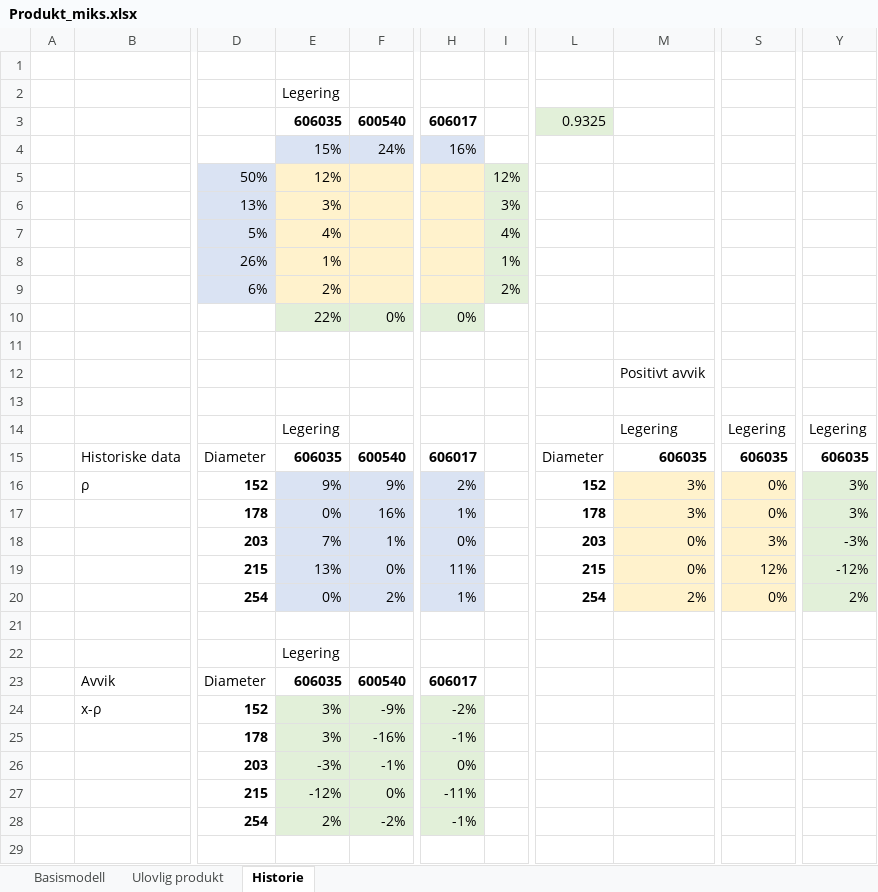
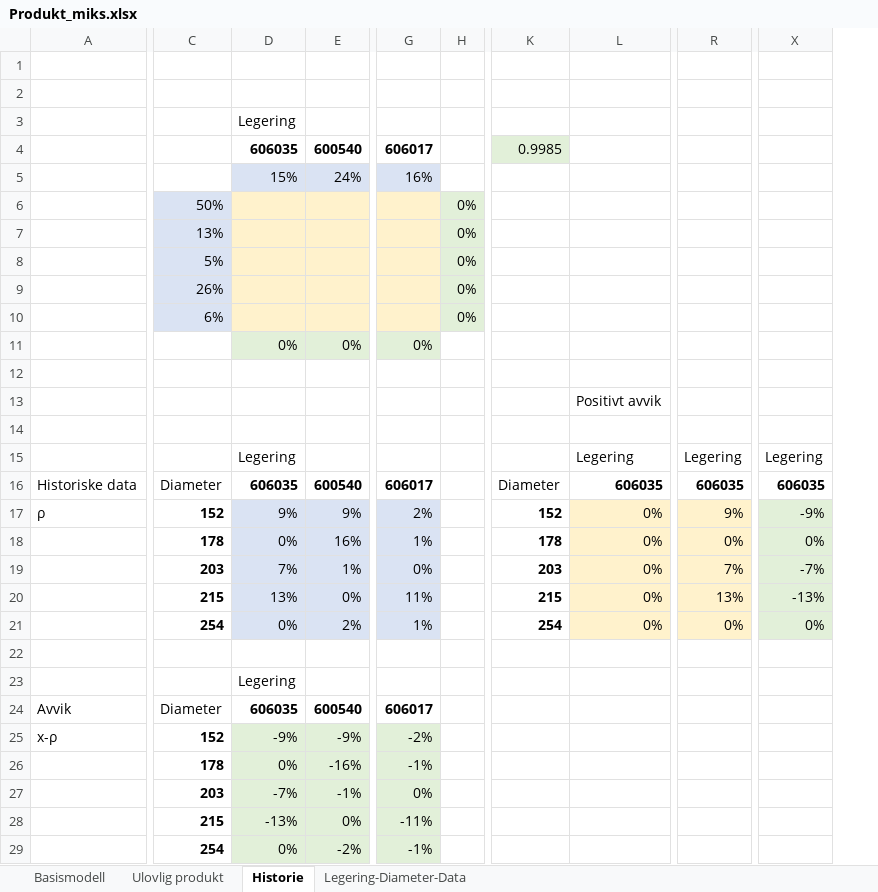
Before and after one commit to johannvk/TIOE4120-Operational-analysis-H21, an Excel workbook: exercise-6/Produkt_miks.xlsx, sheet Historie, drawn as a sheet; only a part is shown, gaps mark what is left out; values as stored, in another font and other column widths than the file's, no borders; removed rows and columns are numbered as before the commit, all else as after; rows hold the shown columns only; the diff names each change by its address in the sheet, - before the commit and + after, or states it on an @@ line.

Commit message:
Added first data loading.

```diff
--- a/exercise-6/Produkt_miks.xlsx (sheet Historie)
+++ b/exercise-6/Produkt_miks.xlsx (sheet Historie)
+sheet tab: Legering-Diameter-Data
-column A, empty
-column I, rows 5-9: 12% | 3% | 4% | 1% | 2%
+column H, rows 6-10: all 0%
-column Y, rows 14-20: Legering | 606035 | 3% | 3% | -3% | -12% | 2%
+column X, rows 15-21: Legering | 606035 | -9% | 0% | -7% | -13% | 0%
+row 1: (empty)
-K4: 0.9325
+K4: 0.9985
-D6: 12%
+D6: (empty)
-D7: 3%
+D7: (empty)
-D8: 4%
+D8: (empty)
-D9: 1%
+D9: (empty)
-D10: 2%
+D10: (empty)
-D11: 22%
+D11: 0%
-L17:L18: 3%
+L17:L18: 0%
-R17: 0%
+R17: 9%
-R19: 3%
+R19: 7%
-R20: 12%
+R20: 13%
-L21: 2%
+L21: 0%
-D25: 3%
+D25: -9%
-D26: 3%
+D26: 0%
-D27: -3%
+D27: -7%
-D28: -12%
+D28: -13%
-D29: 2%
+D29: 0%
```
Also changed, not shown: sheet Ulovlig produkt, sheet Basismodell, formulas that keep their value, 3 other files.
